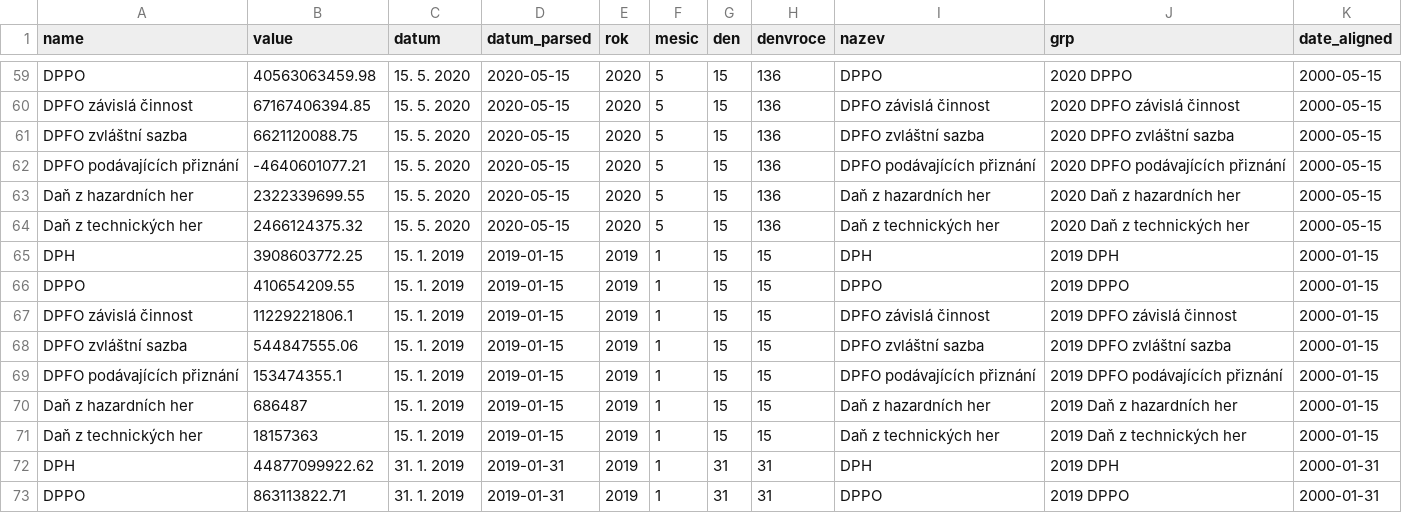
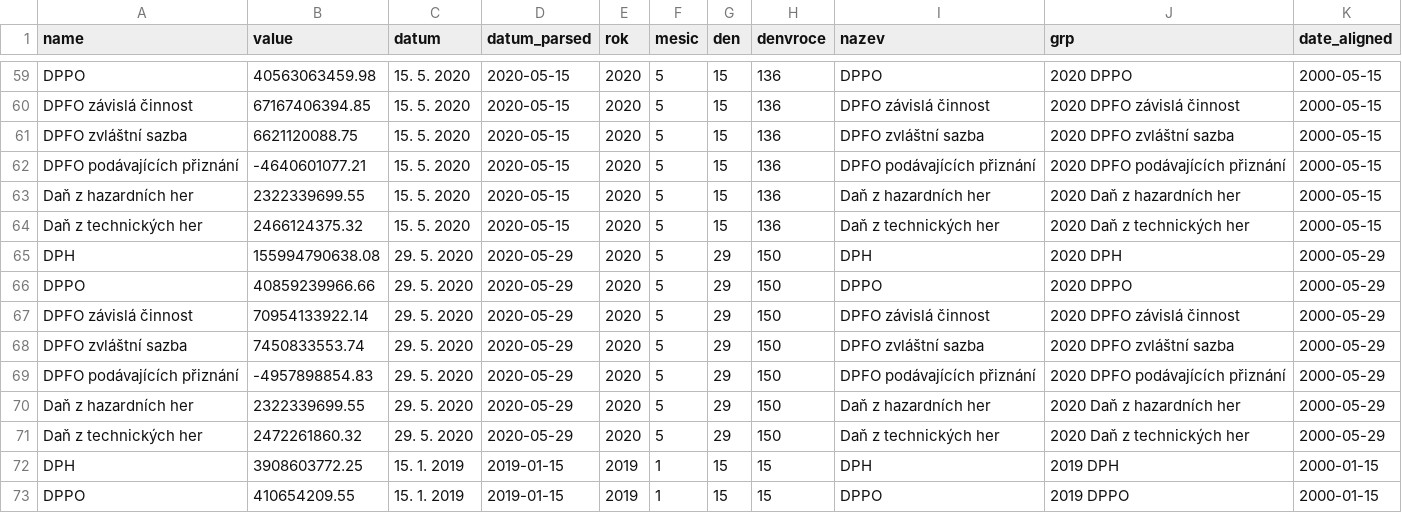
Before and after one commit to petrbouchal/czechtrack, a CSV file: data-web/dane_inkaso_vse.csv, drawn as a sheet; only a part is shown, gaps mark what is left out; the shorter side is filled out with more unchanged rows; the diff names each change by its address in the sheet, - before the commit and + after, or states it on an @@ line.

```diff
--- a/data-web/dane_inkaso_vse.csv
+++ b/data-web/dane_inkaso_vse.csv
+row 65: DPH | 155994790638.08 | 29. 5. 2020 | 2020-05-29 | 2020 | 5 | 29 | 150 | DPH | 2020 DPH | 2000-05-29
+row 66: DPPO | 40859239966.66 | 29. 5. 2020 | 2020-05-29 | 2020 | 5 | 29 | 150 | DPPO | 2020 DPPO | 2000-05-29
+row 67: DPFO závislá činnost | 70954133922.14 | 29. 5. 2020 | 2020-05-29 | 2020 | 5 | 29 | 150 | DPFO závislá činnost | 2020 DPFO závislá činnost | 2000-05-29
+row 68: DPFO zvláštní sazba | 7450833553.74 | 29. 5. 2020 | 2020-05-29 | 2020 | 5 | 29 | 150 | DPFO zvláštní sazba | 2020 DPFO zvláštní sazba | 2000-05-29
+row 69: DPFO podávajících přiznání | -4957898854.83 | 29. 5. 2020 | 2020-05-29 | 2020 | 5 | 29 | 150 | DPFO podávajících přiznání | 2020 DPFO podávajících přiznání | 2000-05-29
+row 70: Daň z hazardních her | 2322339699.55 | 29. 5. 2020 | 2020-05-29 | 2020 | 5 | 29 | 150 | Daň z hazardních her | 2020 Daň z hazardních her | 2000-05-29
+row 71: Daň z technických her | 2472261860.32 | 29. 5. 2020 | 2020-05-29 | 2020 | 5 | 29 | 150 | Daň z technických her | 2020 Daň z technických her | 2000-05-29
```
Also changed, not shown: data-web/dane_inkaso_mezirocni.csv, 4 other files.
